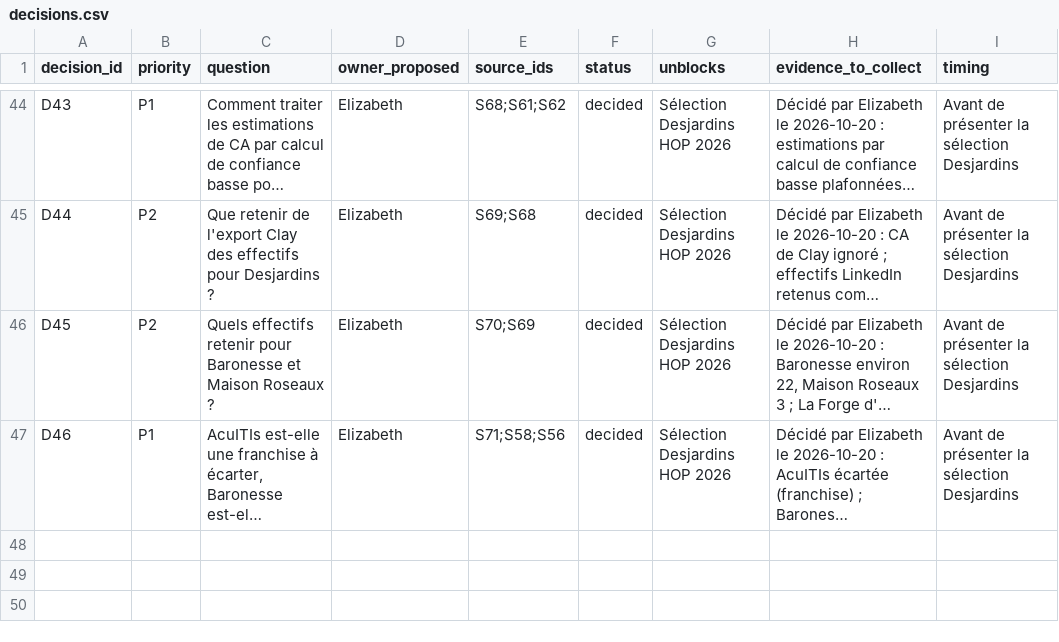
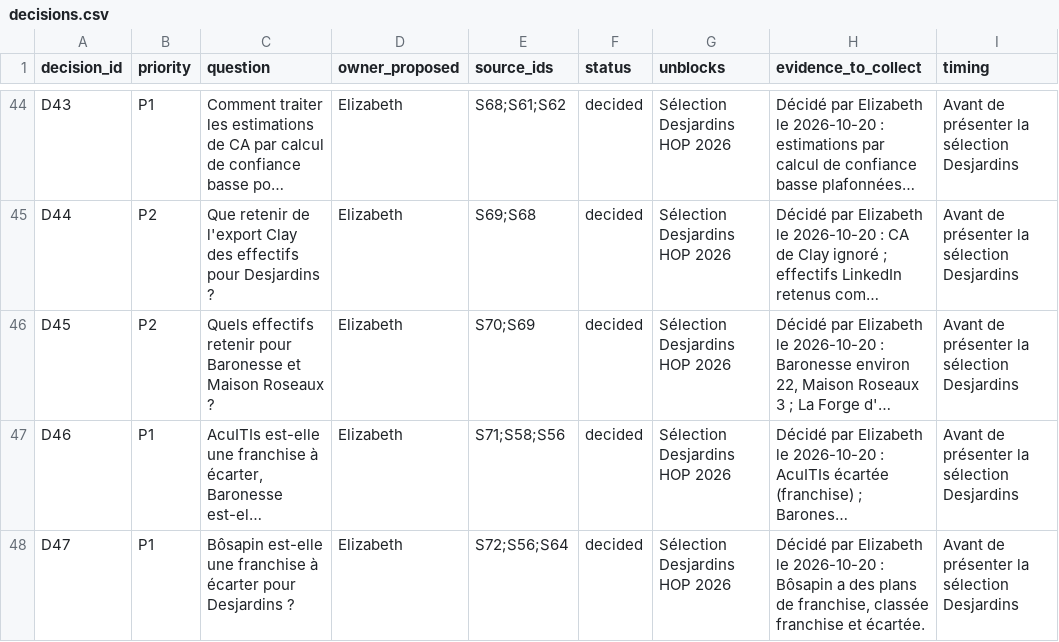
Before and after one commit to goodbytes-studio/betalabs, a CSV file: data/registers/decisions.csv, drawn as a sheet; only a part is shown, gaps mark what is left out; long unchanged cells end in …; the diff names each change by its address in the sheet, - before the commit and + after, or states it on an @@ line.

```diff
--- a/data/registers/decisions.csv
+++ b/data/registers/decisions.csv
+row 48: D47 | P1 | Bôsapin est-elle une franchise à écarter pour Desjardins ? | Elizabeth | S72;S56;S64 | decided | Sélection Desjardins HOP 2026 | Décidé par Elizabeth le 2026-10-20 : Bôsapin a des plans de franchise, classée franchise et écartée. | Avant de présenter la sélection Desjardins
```
Also changed, not shown: 9 other files.
